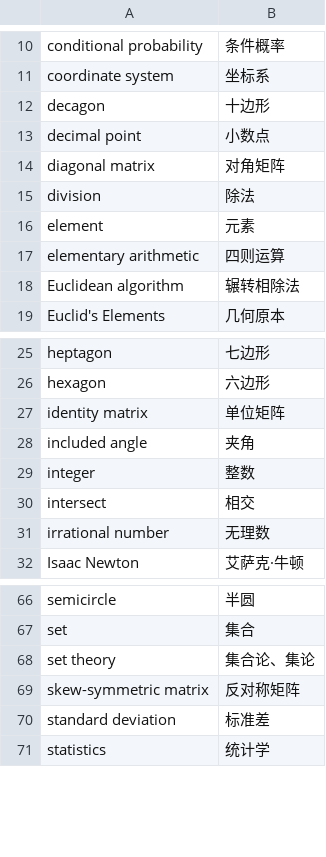
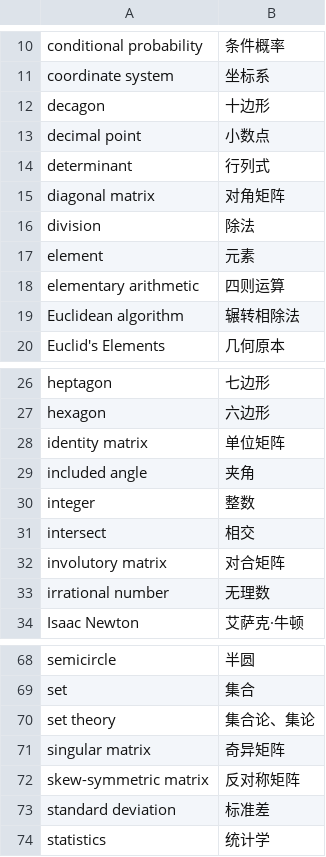
Before and after one commit to xfq/glossary, a CSV file: maths/en.csv, drawn as a sheet; only a part is shown, gaps mark what is left out; the diff names each change by its address in the sheet, - before the commit and + after, or states it on an @@ line.

```diff
--- a/maths/en.csv
+++ b/maths/en.csv
+row 14: determinant | 行列式
+row 32: involutory matrix | 对合矩阵
+row 71: singular matrix | 奇异矩阵
```
Also changed, not shown: 1 other file.
